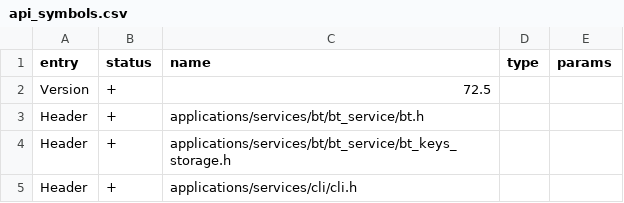
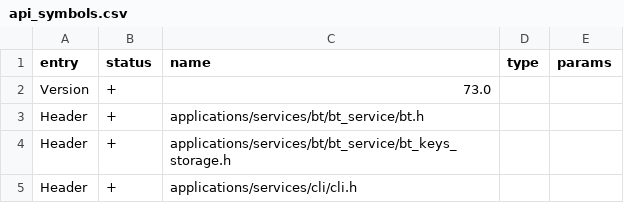
Before and after one commit to ofabel/flipperzero-firmware, a CSV file: targets/f18/api_symbols.csv, drawn as a sheet; only a part is shown.

```diff
--- a/targets/f18/api_symbols.csv
+++ b/targets/f18/api_symbols.csv
@@ -1,3 +1,3 @@
 entry,status,name,type,params
-Version,+,72.5,,
+Version,+,73.0,,
 Header,+,applications/services/bt/bt_service/bt.h,,
```
Also changed, not shown: targets/f7/api_symbols.csv, 9 other files.
